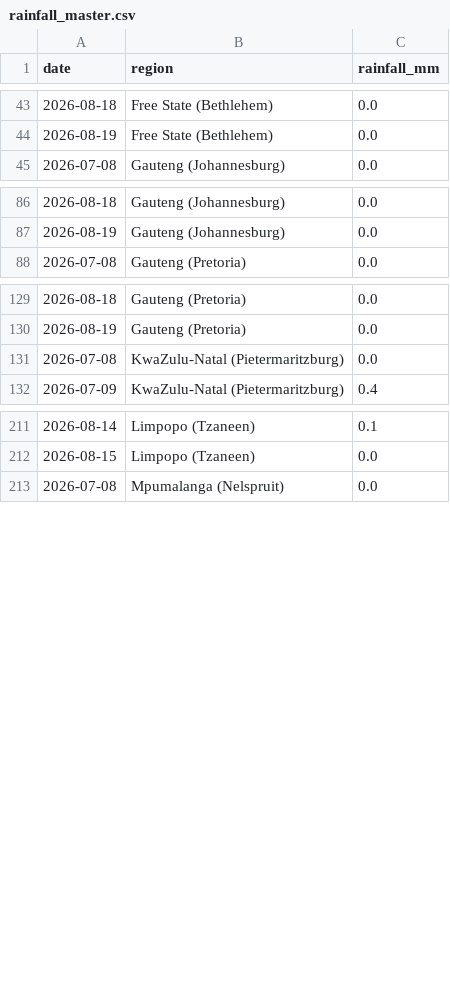
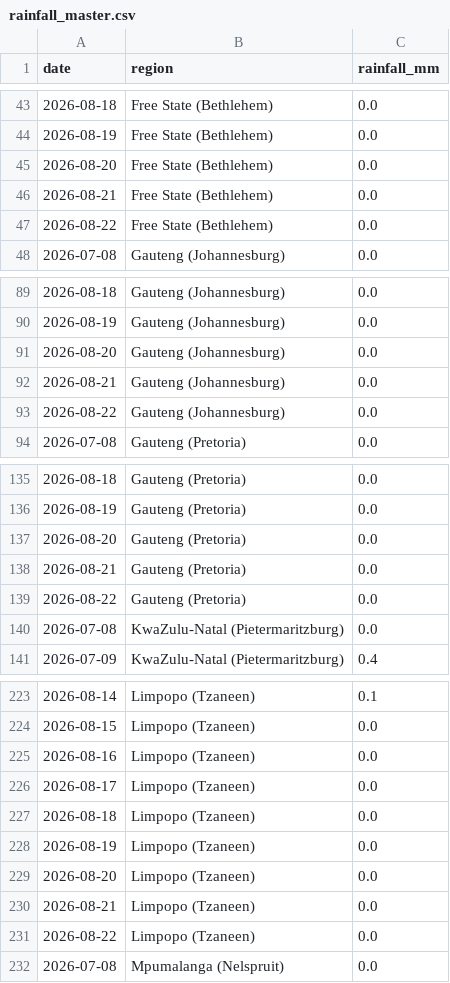
Before and after one commit to thabogabe/sa-fresh-produce-market-analysis, a CSV file: rainfall_master.csv, drawn as a sheet; only a part is shown, gaps mark what is left out; the diff covers the shown part only; the diff names each change by its address in the sheet, - before the commit and + after, or states it on an @@ line.

Commit message:
Add rainfall data through 2026-08-22

```diff
--- a/rainfall_master.csv
+++ b/rainfall_master.csv
+row 45: 2026-08-20 | Free State (Bethlehem) | 0.0
+row 46: 2026-08-21 | Free State (Bethlehem) | 0.0
+row 47: 2026-08-22 | Free State (Bethlehem) | 0.0
+row 91: 2026-08-20 | Gauteng (Johannesburg) | 0.0
+row 92: 2026-08-21 | Gauteng (Johannesburg) | 0.0
+row 93: 2026-08-22 | Gauteng (Johannesburg) | 0.0
+row 137: 2026-08-20 | Gauteng (Pretoria) | 0.0
+row 138: 2026-08-21 | Gauteng (Pretoria) | 0.0
+row 139: 2026-08-22 | Gauteng (Pretoria) | 0.0
+row 225: 2026-08-16 | Limpopo (Tzaneen) | 0.0
+row 226: 2026-08-17 | Limpopo (Tzaneen) | 0.0
+row 227: 2026-08-18 | Limpopo (Tzaneen) | 0.0
+row 228: 2026-08-19 | Limpopo (Tzaneen) | 0.0
+row 229: 2026-08-20 | Limpopo (Tzaneen) | 0.0
+row 230: 2026-08-21 | Limpopo (Tzaneen) | 0.0
+row 231: 2026-08-22 | Limpopo (Tzaneen) | 0.0
```
Also changed, not shown: 9 added rows elsewhere in this file.
